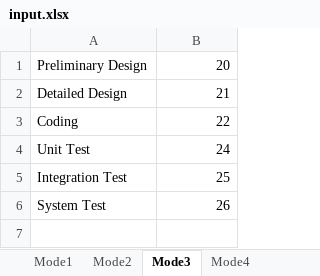
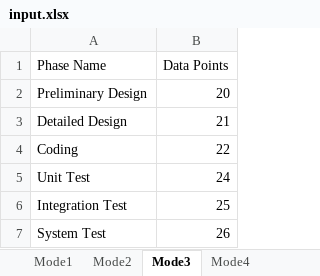
Before and after one commit to LanceFiondella/PySweep, an Excel workbook: input.xlsx, sheet Mode3, drawn as a sheet; values as stored, in another font and other column widths than the file's, no borders; the diff names each change by its address in the sheet, - before the commit and + after, or states it on an @@ line.

Commit message:
Version 1.0 All modes added moving to master branch

```diff
--- a/input.xlsx (sheet Mode3)
+++ b/input.xlsx (sheet Mode3)
+row 1: Phase Name | Data Points
```
Also changed, not shown: sheet Mode2, sheet Mode4, sheet Mode1, 5 other files.
